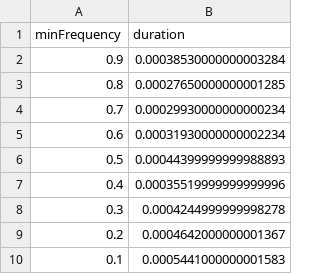
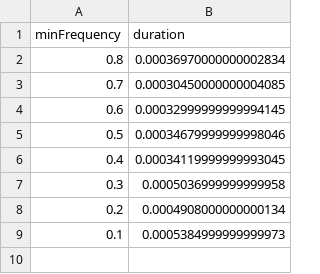
Before and after one commit to Manste/LINFO2364, a CSV file: Project 1 Implementing Apriori-20220211/Performance/aprioritoy.csv, drawn as a sheet.

```diff
--- a/Project 1 Implementing Apriori-20220211/Performance/aprioritoy.csv
+++ b/Project 1 Implementing Apriori-20220211/Performance/aprioritoy.csv
@@ -1,10 +1,9 @@
 minFrequency,duration
-0.9,0.00038530000000003284
-0.8,0.00027650000000001285
-0.7,0.00029930000000000234
-0.6,0.00031930000000002234
-0.5,0.00044399999999988893
-0.4,0.00035519999999999996
-0.3,0.0004244999999998278
-0.2,0.0004642000000001367
-0.1,0.0005441000000001583
+0.8,0.00036970000000002834
+0.7,0.00030450000000004085
+0.6,0.00032999999999994145
+0.5,0.00034679999999998046
+0.4,0.00034119999999993045
+0.3,0.0005036999999999958
+0.2,0.0004908000000000134
+0.1,0.0005384999999999973
```
Also changed, not shown: Project 1 Implementing Apriori-20220211/Performance/eclattoy.csv, 1 other file.
